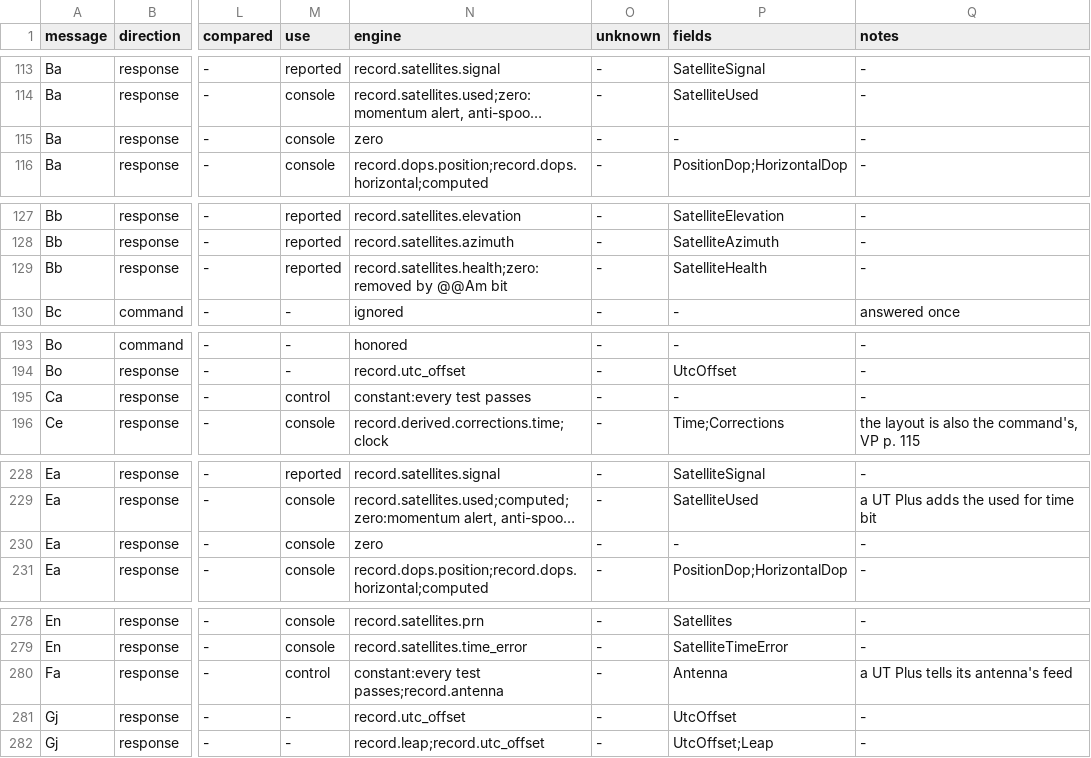
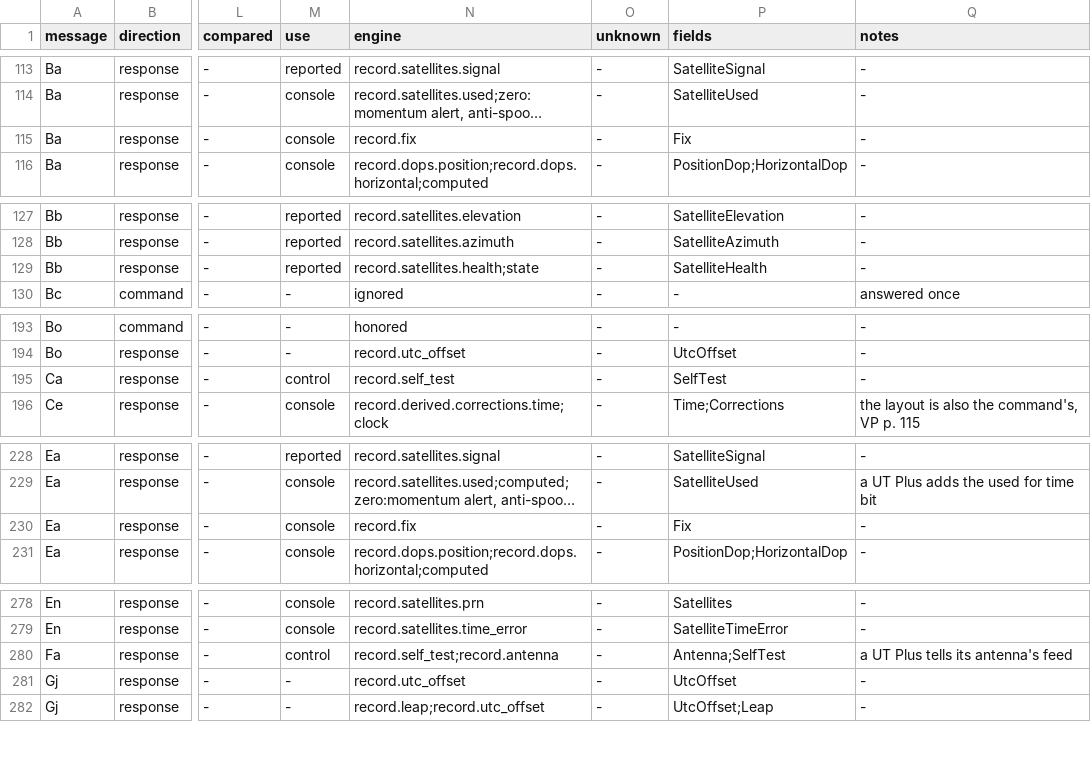
Before and after one commit to charlieh0tel/smartclock, a TSV file: docs/firmware/gps-fields.tsv, drawn as a sheet; only a part is shown, gaps mark what is left out; long unchanged cells end in …; the diff names each change by its address in the sheet, - before the commit and + after, or states it on an @@ line.

Commit message:
Fill the GPS fields the images use: removed, self-test, propagated
@@Bb's health has its removed bit from @@Am's ignore list (VP p. 75).  A record names what a self-test would fail and @@Ca and @@Fa tell it in their own bits (VP pp. 108 and 143; UT p. 6.43).  A fix a record gives as propagated sets the receiver status's bit 7 with a DOP of zero (VP pp. 70, 72 and 73; UT p. 6.20).  The four command vectors change in one byte each: satellite 3, on their ignore list, is listed as removed.

```diff
--- a/docs/firmware/gps-fields.tsv
+++ b/docs/firmware/gps-fields.tsv
-N115 (engine): zero
+N115 (engine): record.fix
-P115 (fields): -
+P115 (fields): Fix
-N129 (engine): record.satellites.health;zero:removed by @@Am bit
+N129 (engine): record.satellites.health;state
-N195 (engine): constant:every test passes
+N195 (engine): record.self_test
-P195 (fields): -
+P195 (fields): SelfTest
-N230 (engine): zero
+N230 (engine): record.fix
-P230 (fields): -
+P230 (fields): Fix
-N280 (engine): constant:every test passes;record.antenna
+N280 (engine): record.self_test;record.antenna
-P280 (fields): Antenna
+P280 (fields): Antenna;SelfTest
```
Also changed, not shown: 13 other files.
